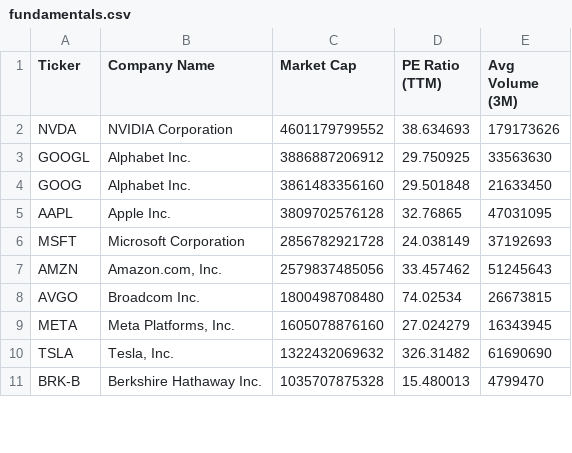
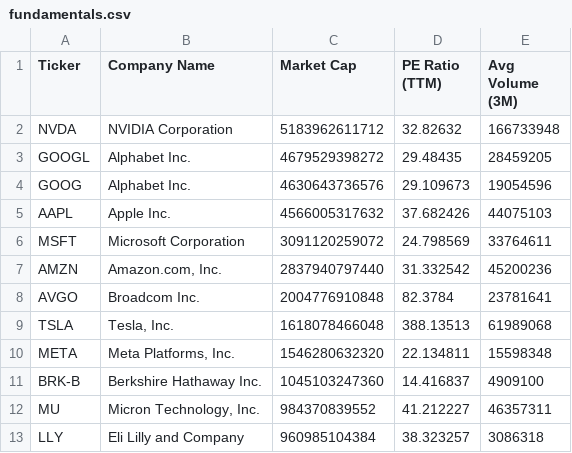
Before and after one commit to NK-Mikey/Stock-Market-Dashboard, a CSV file: data/fundamentals.csv, drawn as a sheet; only a part is shown; the diff covers the shown part only.

```diff
--- a/data/fundamentals.csv
+++ b/data/fundamentals.csv
@@ -1,11 +1,13 @@
 Ticker,Company Name,Market Cap,PE Ratio (TTM),Avg Volume (3M)
-NVDA,NVIDIA Corporation,4601179799552,38.634693,179173626
-GOOGL,Alphabet Inc.,3886887206912,29.750925,33563630
-GOOG,Alphabet Inc.,3861483356160,29.501848,21633450
-AAPL,Apple Inc.,3809702576128,32.76865,47031095
-MSFT,Microsoft Corporation,2856782921728,24.038149,37192693
-AMZN,"Amazon.com, Inc.",2579837485056,33.457462,51245643
-AVGO,Broadcom Inc.,1800498708480,74.02534,26673815
-META,"Meta Platforms, Inc.",1605078876160,27.024279,16343945
-TSLA,"Tesla, Inc.",1322432069632,326.31482,61690690
-BRK-B,Berkshire Hathaway Inc.,1035707875328,15.480013,4799470
+NVDA,NVIDIA Corporation,5183962611712,32.82632,166733948
+GOOGL,Alphabet Inc.,4679529398272,29.48435,28459205
+GOOG,Alphabet Inc.,4630643736576,29.109673,19054596
+AAPL,Apple Inc.,4566005317632,37.682426,44075103
+MSFT,Microsoft Corporation,3091120259072,24.798569,33764611
+AMZN,"Amazon.com, Inc.",2837940797440,31.332542,45200236
+AVGO,Broadcom Inc.,2004776910848,82.3784,23781641
+TSLA,"Tesla, Inc.",1618078466048,388.13513,61989068
+META,"Meta Platforms, Inc.",1546280632320,22.134811,15598348
+BRK-B,Berkshire Hathaway Inc.,1045103247360,14.416837,4909100
+MU,"Micron Technology, Inc.",984370839552,41.212227,46357311
+LLY,Eli Lilly and Company,960985104384,38.323257,3086318
```
Also changed, not shown: 6 added rows, 8 removed rows and 21 edited cells elsewhere in this file, data/dim_stock.csv, 1 other file.
